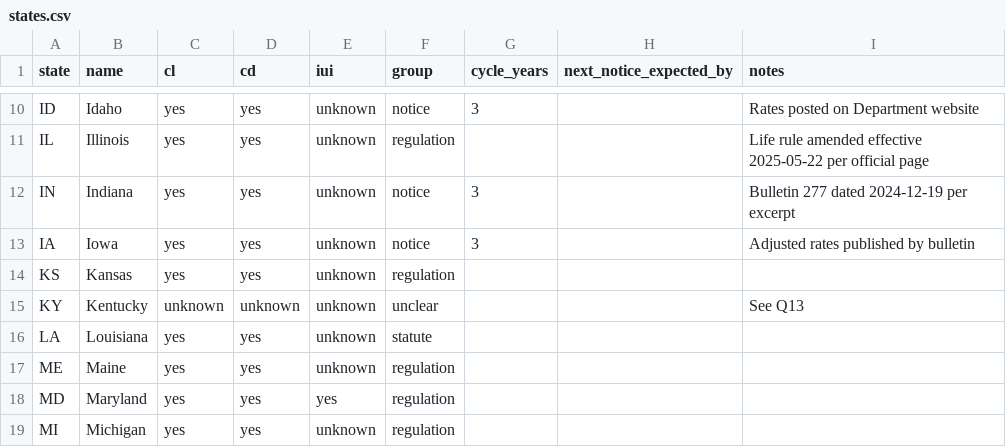
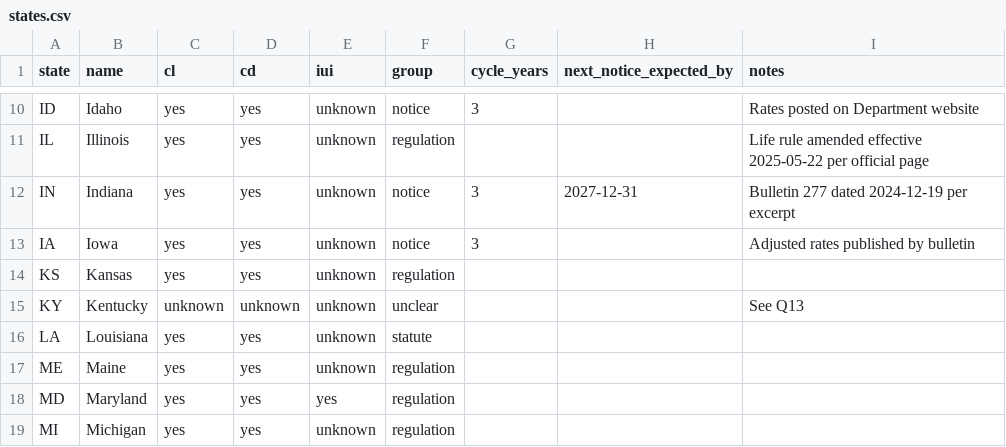
Before and after one commit to eisenhourlabs/Prima-Facie-Rate-Tracker, a CSV file: config/states.csv, drawn as a sheet; only a part is shown, gaps mark what is left out.

```diff
--- a/config/states.csv
+++ b/config/states.csv
@@ -11,3 +11,3 @@ ID,Idaho,yes,yes,unknown,notice,3,,Rates posted on Department website
 IL,Illinois,yes,yes,unknown,regulation,,,Life rule amended effective 2025-05-22 per official page
-IN,Indiana,yes,yes,unknown,notice,3,,Bulletin 277 dated 2024-12-19 per excerpt
+IN,Indiana,yes,yes,unknown,notice,3,2027-12-31,Bulletin 277 dated 2024-12-19 per excerpt
 IA,Iowa,yes,yes,unknown,notice,3,,Adjusted rates published by bulletin
```
Also changed, not shown: 21 other files.
